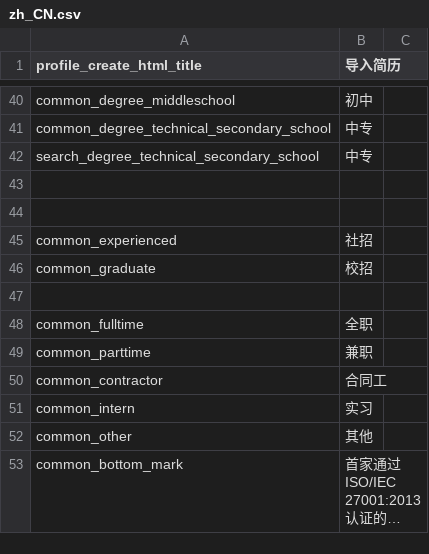
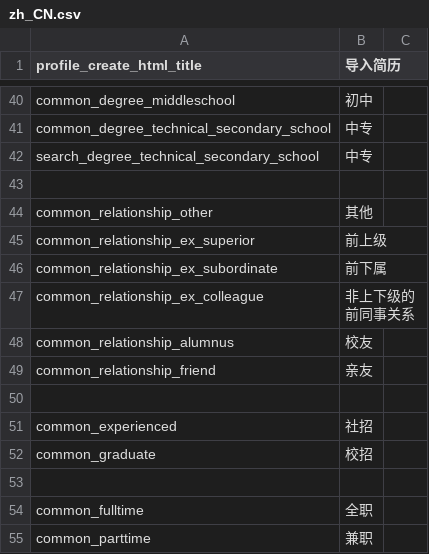
Before and after one commit to kingsallen/wechat, a CSV file: locale/zh_CN.csv, drawn as a sheet; only a part is shown, gaps mark what is left out; the shorter side is filled out with more unchanged rows; long unchanged cells end in …; the diff names each change by its address in the sheet, - before the commit and + after, or states it on an @@ line.

```diff
--- a/locale/zh_CN.csv
+++ b/locale/zh_CN.csv
+row 44: common_relationship_other | 其他
+row 45: common_relationship_ex_superior | 前上级
+row 46: common_relationship_ex_subordinate | 前下属
+row 47: common_relationship_ex_colleague | 非上下级的前同事关系
+row 48: common_relationship_alumnus | 校友
+row 49: common_relationship_friend | 亲友
```
Also changed, not shown: locale/en_US.csv, 11 other files.
